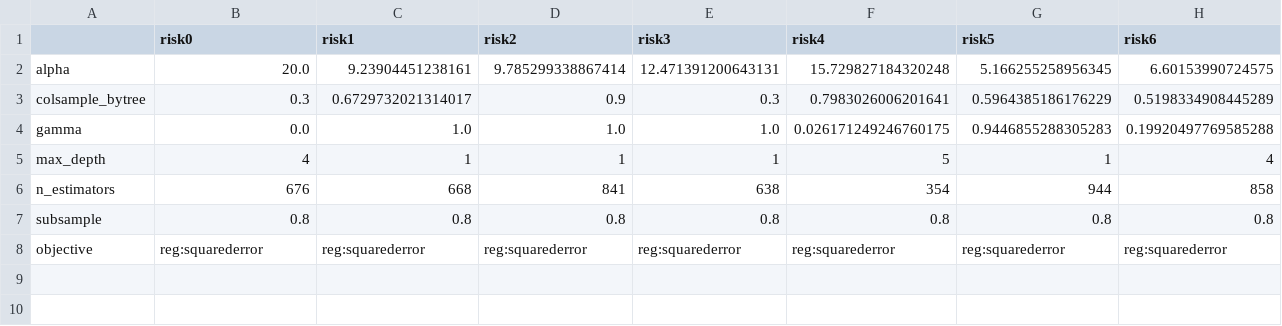
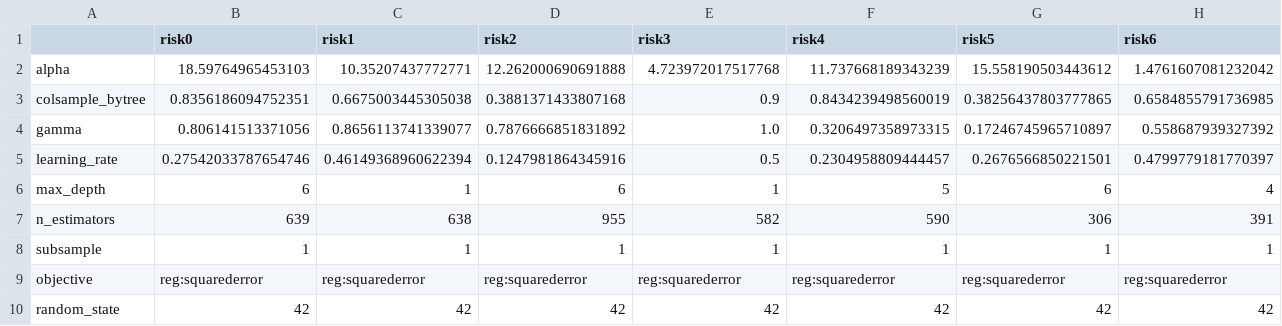
Before and after one commit to MDAIceland/WaterSecurity, a CSV file: water_security/data/model/model_best_params.csv, drawn as a sheet.

```diff
--- a/water_security/data/model/model_best_params.csv
+++ b/water_security/data/model/model_best_params.csv
@@ -1,8 +1,10 @@
 ,risk0,risk1,risk2,risk3,risk4,risk5,risk6
-alpha,20.0,9.23904451238161,9.785299338867414,12.471391200643131,15.729827184320248,5.166255258956345,6.60153990724575
-colsample_bytree,0.3,0.6729732021314017,0.9,0.3,0.7983026006201641,0.5964385186176229,0.5198334908445289
-gamma,0.0,1.0,1.0,1.0,0.026171249246760175,0.9446855288305283,0.19920497769585288
-max_depth,4,1,1,1,5,1,4
-n_estimators,676,668,841,638,354,944,858
-subsample,0.8,0.8,0.8,0.8,0.8,0.8,0.8
+alpha,18.59764965453103,10.35207437772771,12.262000690691888,4.723972017517768,11.737668189343239,15.558190503443612,1.4761607081232042
+colsample_bytree,0.8356186094752351,0.6675003445305038,0.3881371433807168,0.9,0.8434239498560019,0.38256437803777865,0.6584855791736985
+gamma,0.806141513371056,0.8656113741339077,0.7876666851831892,1.0,0.3206497358973315,0.17246745965710897,0.558687939327392
+learning_rate,0.27542033787654746,0.46149368960622394,0.1247981864345916,0.5,0.2304958809444457,0.2676566850221501,0.4799779181770397
+max_depth,6,1,6,1,5,6,4
+n_estimators,639,638,955,582,590,306,391
+subsample,1,1,1,1,1,1,1
 objective,reg:squarederror,reg:squarederror,reg:squarederror,reg:squarederror,reg:squarederror,reg:squarederror,reg:squarederror
+random_state,42,42,42,42,42,42,42
```
Also changed, not shown: water_security/data/model/predictions/filled_dataset.csv, 18 other files.
